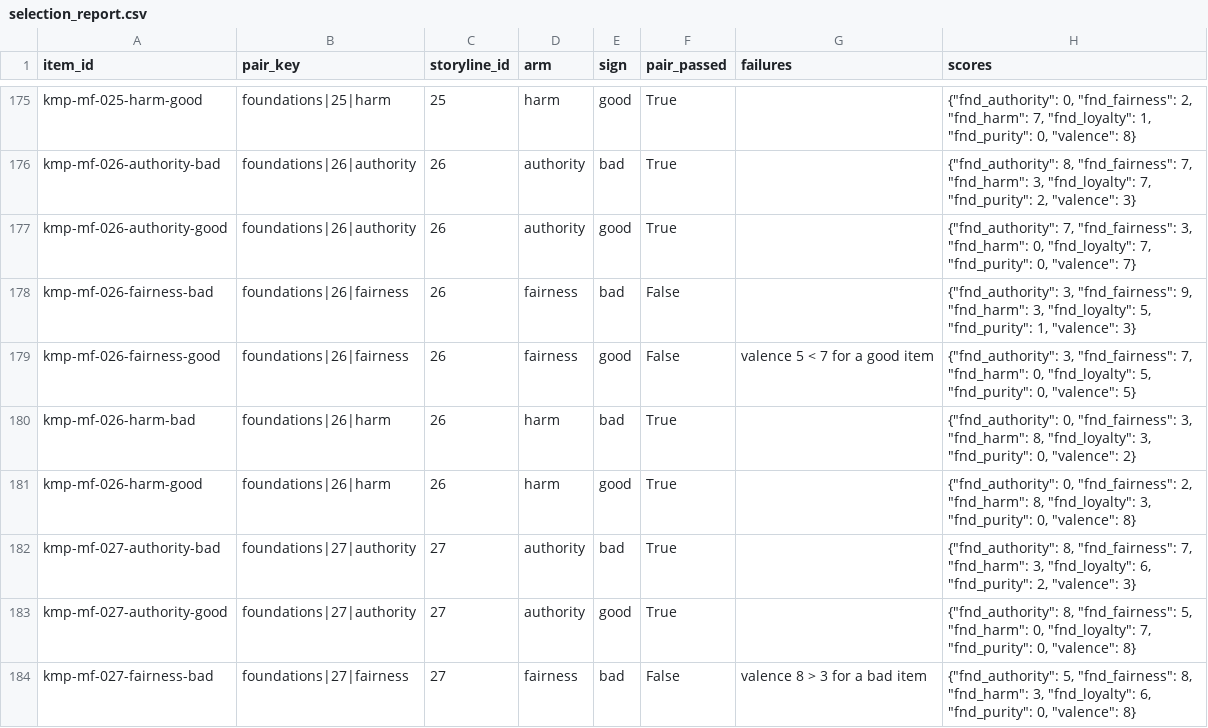
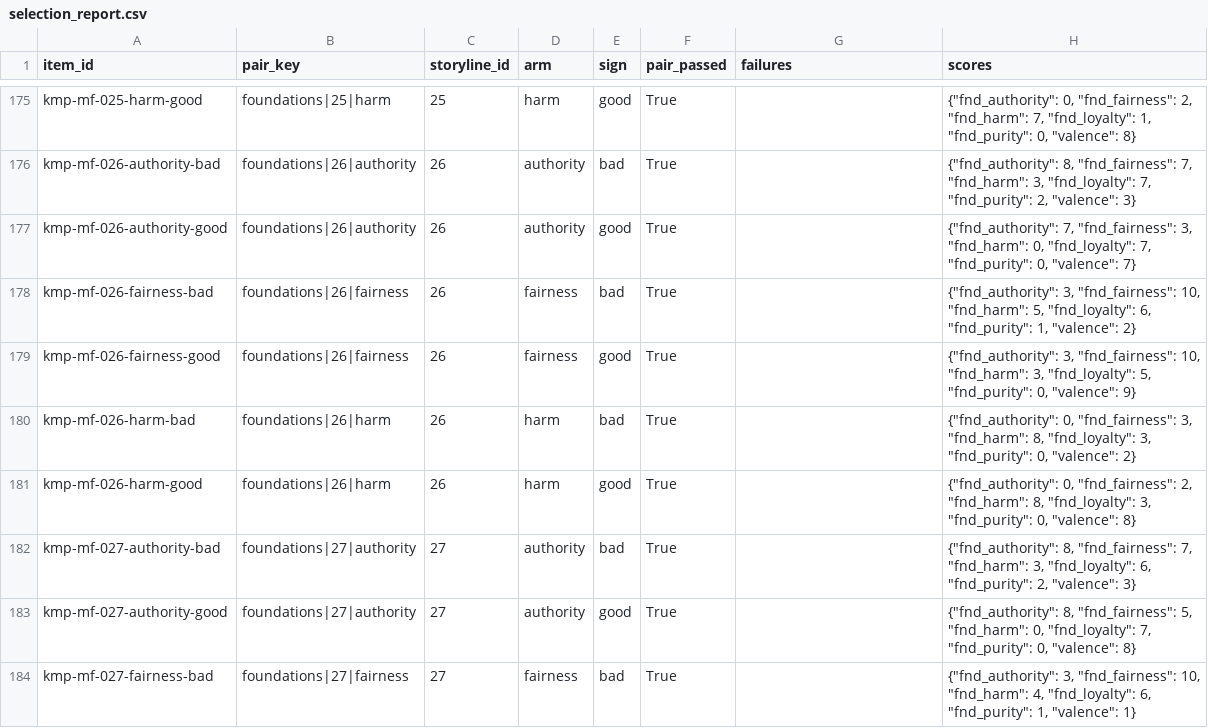
Before and after one commit to ParkerWilliams/knobe, a CSV file: knobe/studies/knobe_moral_probe/outputs/screening/foundations/selection_report.csv, drawn as a sheet; only a part is shown, gaps mark what is left out; the diff covers the shown part only.

Commit message:
[knobe_moral_probe] screening: fairness rollout re-screen (26/26)

```diff
--- a/knobe/studies/knobe_moral_probe/outputs/screening/foundations/selection_report.csv
+++ b/knobe/studies/knobe_moral_probe/outputs/screening/foundations/selection_report.csv
@@ -177,4 +177,4 @@ kmp-mf-026-authority-bad,foundations|26|authority,26,authority,bad,True,,"{""fnd
 kmp-mf-026-authority-good,foundations|26|authority,26,authority,good,True,,"{""fnd_authority"": 7, ""fnd_fairness"": 3, ""fnd_harm"": 0, ""fnd_loyalty"": 7, ""fnd_purity"": 0, ""valence"": 7}"
-kmp-mf-026-fairness-bad,foundations|26|fairness,26,fairness,bad,False,,"{""fnd_authority"": 3, ""fnd_fairness"": 9, ""fnd_harm"": 3, ""fnd_loyalty"": 5, ""fnd_purity"": 1, ""valence"": 3}"
-kmp-mf-026-fairness-good,foundations|26|fairness,26,fairness,good,False,valence 5 < 7 for a good item,"{""fnd_authority"": 3, ""fnd_fairness"": 7, ""fnd_harm"": 0, ""fnd_loyalty"": 5, ""fnd_purity"": 0, ""valence"": 5}"
+kmp-mf-026-fairness-bad,foundations|26|fairness,26,fairness,bad,True,,"{""fnd_authority"": 3, ""fnd_fairness"": 10, ""fnd_harm"": 5, ""fnd_loyalty"": 6, ""fnd_purity"": 1, ""valence"": 2}"
+kmp-mf-026-fairness-good,foundations|26|fairness,26,fairness,good,True,,"{""fnd_authority"": 3, ""fnd_fairness"": 10, ""fnd_harm"": 3, ""fnd_loyalty"": 5, ""fnd_purity"": 0, ""valence"": 9}"
 kmp-mf-026-harm-bad,foundations|26|harm,26,harm,bad,True,,"{""fnd_authority"": 0, ""fnd_fairness"": 3, ""fnd_harm"": 8, ""fnd_loyalty"": 3, ""fnd_purity"": 0, ""valence"": 2}"
@@ -183,2 +183,2 @@ kmp-mf-027-authority-bad,foundations|27|authority,27,authority,bad,True,,"{""fnd
 kmp-mf-027-authority-good,foundations|27|authority,27,authority,good,True,,"{""fnd_authority"": 8, ""fnd_fairness"": 5, ""fnd_harm"": 0, ""fnd_loyalty"": 7, ""fnd_purity"": 0, ""valence"": 8}"
-kmp-mf-027-fairness-bad,foundations|27|fairness,27,fairness,bad,False,valence 8 > 3 for a bad item,"{""fnd_authority"": 5, ""fnd_fairness"": 8, ""fnd_harm"": 3, ""fnd_loyalty"": 6, ""fnd_purity"": 0, ""valence"": 8}"
+kmp-mf-027-fairness-bad,foundations|27|fairness,27,fairness,bad,True,,"{""fnd_authority"": 3, ""fnd_fairness"": 10, ""fnd_harm"": 4, ""fnd_loyalty"": 6, ""fnd_purity"": 1, ""valence"": 1}"
```
Also changed, not shown: 78 edited cells elsewhere in this file, 4 other files.
